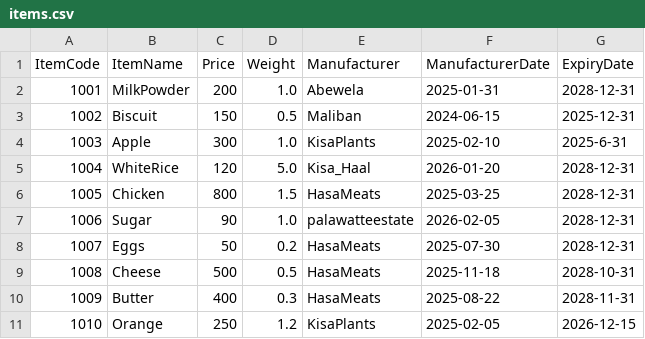
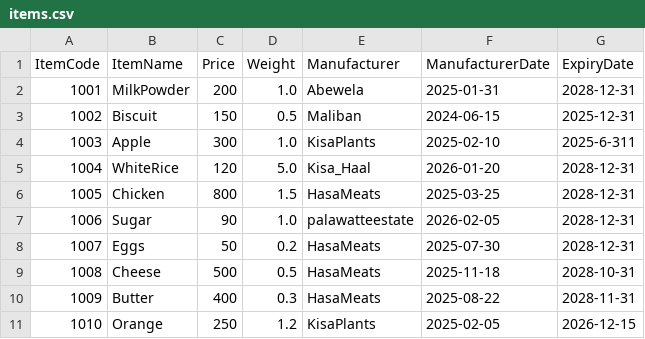
Before and after one commit to gishanchamith/POS-system, a CSV file: ByteBuilders/items.csv, drawn as a sheet.

```diff
--- a/ByteBuilders/items.csv
+++ b/ByteBuilders/items.csv
@@ -3,3 +3,3 @@ ItemCode,ItemName,Price,Weight,Manufacturer,ManufacturerDate,ExpiryDate
 1002,Biscuit,150,0.5,Maliban,2024-06-15,2025-12-31
-1003,Apple,300,1.0,KisaPlants,2025-02-10,2025-6-31
+1003,Apple,300,1.0,KisaPlants,2025-02-10,2025-6-311
 1004,WhiteRice,120,5.0,Kisa_Haal,2026-01-20,2028-12-31
```
Also changed, not shown: 1 other file.
